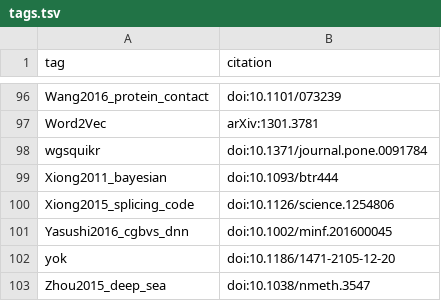
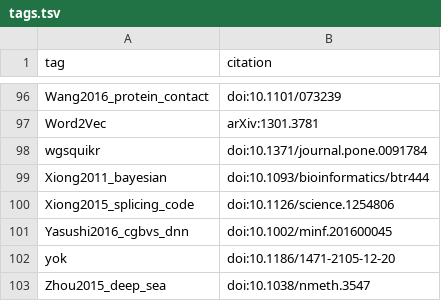
Before and after one commit to greenelab/deep-review, a TSV file: references/tags.tsv, drawn as a sheet; only a part is shown, gaps mark what is left out.

Commit message:
Fix DOI in tags

```diff
--- a/references/tags.tsv
+++ b/references/tags.tsv
@@ -98,3 +98,3 @@ Word2Vec	arXiv:1301.3781
 wgsquikr	doi:10.1371/journal.pone.0091784
-Xiong2011_bayesian	doi:10.1093/btr444
+Xiong2011_bayesian	doi:10.1093/bioinformatics/btr444
 Xiong2015_splicing_code	doi:10.1126/science.1254806
```
